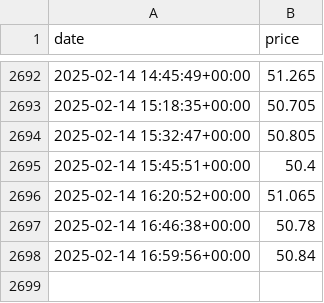
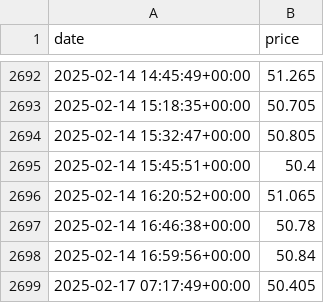
Before and after one commit to vsevolodnedora/frequent_small_collectors, a CSV file: data/ingmarkets_dutch_ttf_prices.csv, drawn as a sheet; only a part is shown, gaps mark what is left out; the diff names each change by its address in the sheet, - before the commit and + after, or states it on an @@ line.

Commit message:
Add data

```diff
--- a/data/ingmarkets_dutch_ttf_prices.csv
+++ b/data/ingmarkets_dutch_ttf_prices.csv
+row 2699: 2025-02-17 07:17:49+00:00 | 50.405
```
